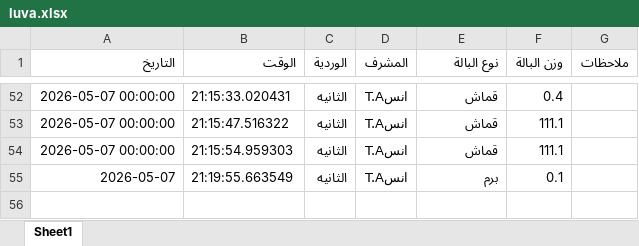
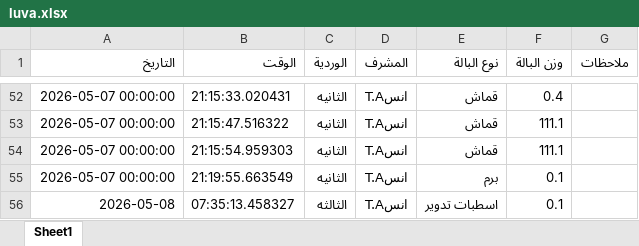
Before and after one commit to mahmedabdallh123/luva, an Excel workbook: luva.xlsx, sheet Sheet1, drawn as a sheet; only a part is shown, gaps mark what is left out; values as stored, in another font and other column widths than the file's, no borders; the diff names each change by its address in the sheet, - before the commit and + after, or states it on an @@ line.

Commit message:
تحديث

```diff
--- a/luva.xlsx (sheet Sheet1)
+++ b/luva.xlsx (sheet Sheet1)
-A55 (التاريخ): 2026-05-07
+A55 (التاريخ): 2026-05-07 00:00:00
+row 56: 2026-05-08 | 07:35:13.458327 | الثالثه | انسT.A | اسطبات تدویر | 0.1
```
